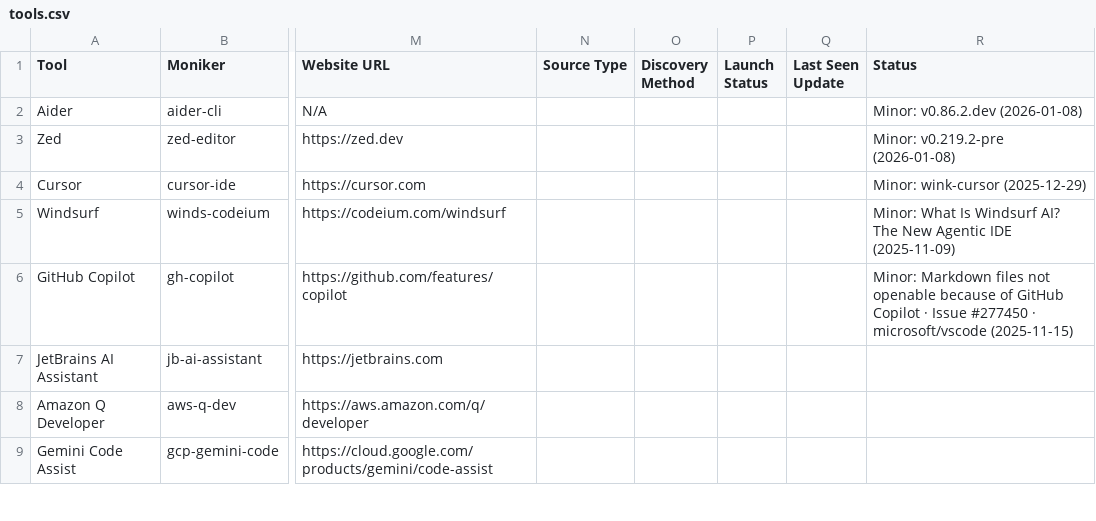
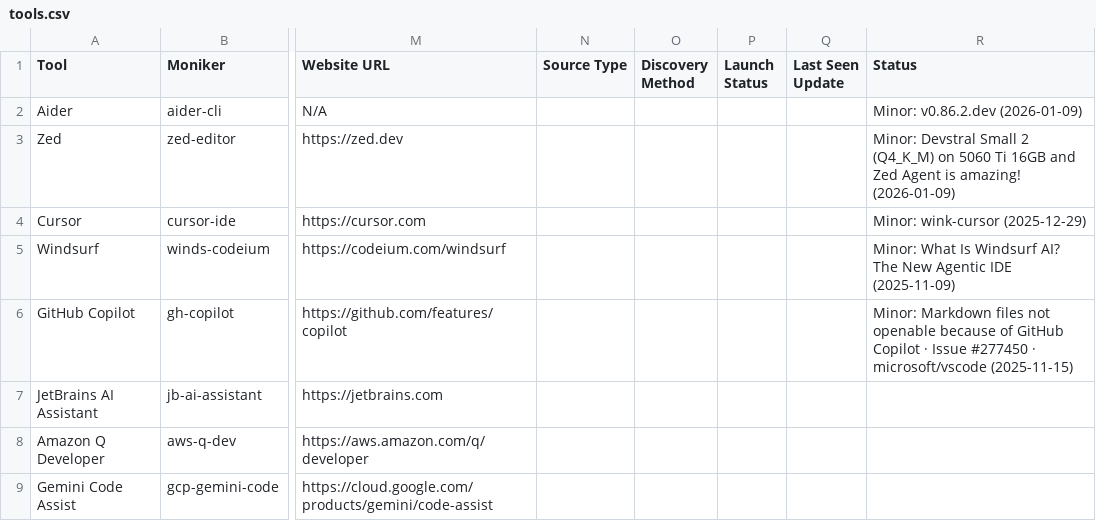
Before and after one commit to uberpu-ntiva/prindle-sprick-ai, a CSV file: data/tools.csv, drawn as a sheet; only a part is shown, gaps mark what is left out; the diff covers the shown part only; the diff names each change by its address in the sheet, - before the commit and + after, or states it on an @@ line.

```diff
--- a/data/tools.csv
+++ b/data/tools.csv
-R2 (Status): Minor: v0.86.2.dev (2026-01-08)
+R2 (Status): Minor: v0.86.2.dev (2026-01-09)
-R3 (Status): Minor: v0.219.2-pre (2026-01-08)
+R3 (Status): Minor: Devstral Small 2 (Q4_K_M) on 5060 Ti 16GB and Zed Agent is amazing! (2026-01-09)
```
Also changed, not shown: 10 added rows and 7 edited cells elsewhere in this file, data/articles.csv, 9 other files.
